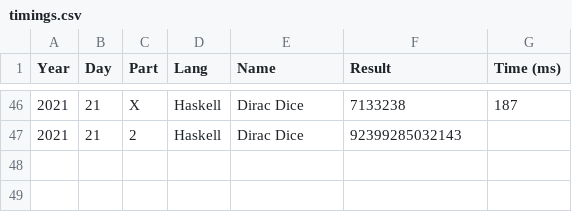
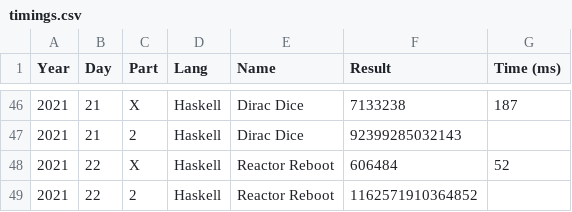
Before and after one commit to vvulpes0/AOC, a CSV file: timings.csv, drawn as a sheet; only a part is shown, gaps mark what is left out.

```diff
--- a/timings.csv
+++ b/timings.csv
@@ -47 +47,3 @@ Year,Day,Part,Lang,Name,Result,Time (ms)
 2021,21,2,Haskell,Dirac Dice,92399285032143,
+2021,22,X,Haskell,Reactor Reboot,606484,52
+2021,22,2,Haskell,Reactor Reboot,1162571910364852,
```
Also changed, not shown: 2 other files.
